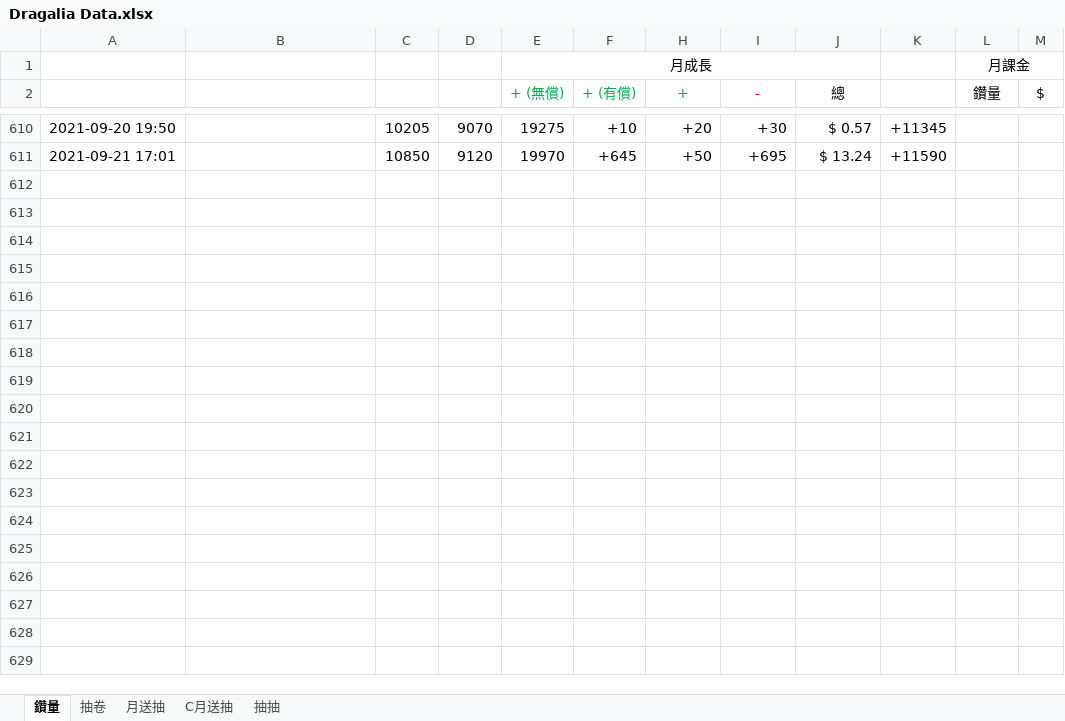
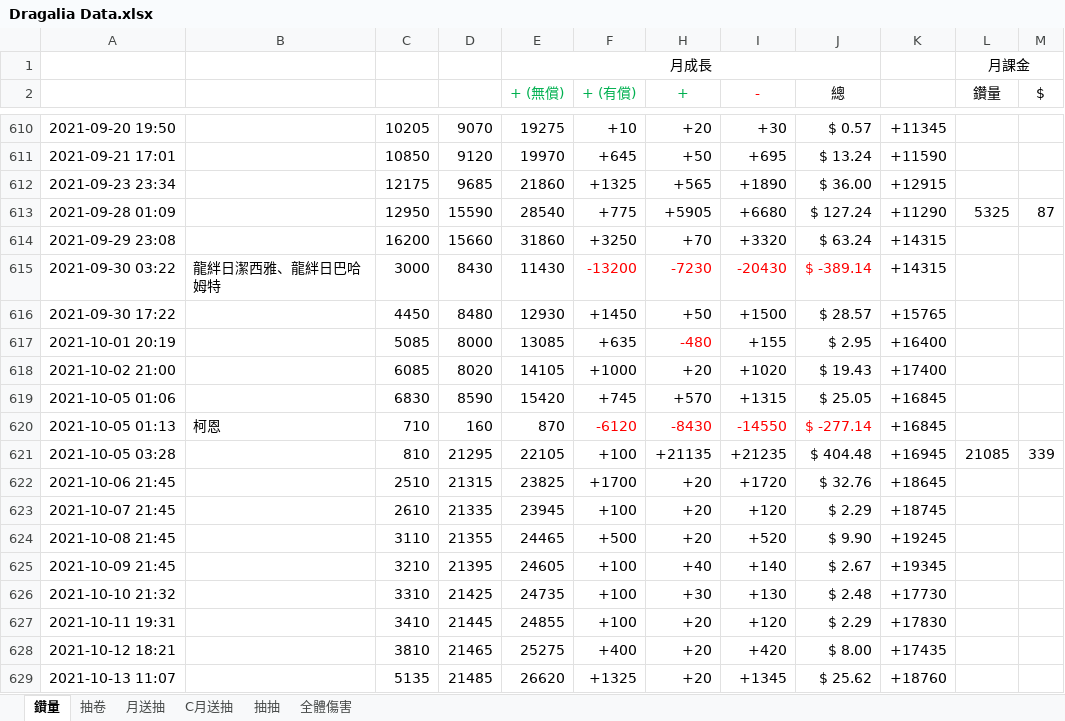
Before and after one commit to RaenonX-DL/dragalia-data-track, an Excel workbook: Dragalia Data.xlsx, sheet 鑽量, drawn as a sheet; only a part is shown, gaps mark what is left out; values as stored, in another font and other column widths than the file's, no borders; the diff covers the shown part only; the diff names each change by its address in the sheet, - before the commit and + after, or states it on an @@ line.

```diff
--- a/Dragalia Data.xlsx (sheet 鑽量)
+++ b/Dragalia Data.xlsx (sheet 鑽量)
+sheet tab: 全體傷害
+row 612: 2021-09-23 23:34 |  | 12175 | 9685 | 21860 | +1325 | +565 | +1890 | $ 36.00 | +12915
+row 613: 2021-09-28 01:09 |  | 12950 | 15590 | 28540 | +775 | +5905 | +6680 | $ 127.24 | +11290 | 5325 | 87
+row 614: 2021-09-29 23:08 |  | 16200 | 15660 | 31860 | +3250 | +70 | +3320 | $ 63.24 | +14315
+row 615: 2021-09-30 03:22 | 龍絆日潔西雅、龍絆日巴哈姆特 | 3000 | 8430 | 11430 | -13200 | -7230 | -20430 | $ -389.14 | +14315
+row 616: 2021-09-30 17:22 |  | 4450 | 8480 | 12930 | +1450 | +50 | +1500 | $ 28.57 | +15765
+row 617: 2021-10-01 20:19 |  | 5085 | 8000 | 13085 | +635 | -480 | +155 | $ 2.95 | +16400
+row 618: 2021-10-02 21:00 |  | 6085 | 8020 | 14105 | +1000 | +20 | +1020 | $ 19.43 | +17400
+row 619: 2021-10-05 01:06 |  | 6830 | 8590 | 15420 | +745 | +570 | +1315 | $ 25.05 | +16845
+row 620: 2021-10-05 01:13 | 柯恩 | 710 | 160 | 870 | -6120 | -8430 | -14550 | $ -277.14 | +16845
+row 621: 2021-10-05 03:28 |  | 810 | 21295 | 22105 | +100 | +21135 | +21235 | $ 404.48 | +16945 | 21085 | 339
+row 622: 2021-10-06 21:45 |  | 2510 | 21315 | 23825 | +1700 | +20 | +1720 | $ 32.76 | +18645
+row 623: 2021-10-07 21:45 |  | 2610 | 21335 | 23945 | +100 | +20 | +120 | $ 2.29 | +18745
+row 624: 2021-10-08 21:45 |  | 3110 | 21355 | 24465 | +500 | +20 | +520 | $ 9.90 | +19245
+row 625: 2021-10-09 21:45 |  | 3210 | 21395 | 24605 | +100 | +40 | +140 | $ 2.67 | +19345
+row 626: 2021-10-10 21:32 |  | 3310 | 21425 | 24735 | +100 | +30 | +130 | $ 2.48 | +17730
+row 627: 2021-10-11 19:31 |  | 3410 | 21445 | 24855 | +100 | +20 | +120 | $ 2.29 | +17830
+row 628: 2021-10-12 18:21 |  | 3810 | 21465 | 25275 | +400 | +20 | +420 | $ 8.00 | +17435
+row 629: 2021-10-13 11:07 |  | 5135 | 21485 | 26620 | +1325 | +20 | +1345 | $ 25.62 | +18760
```
Also changed, not shown: 20 added rows and 1 removed row elsewhere in this sheet, sheet 抽卷, sheet 月送抽, sheet 抽抽, hidden cells, charts or pictures, Brainstorm.xlsx.
